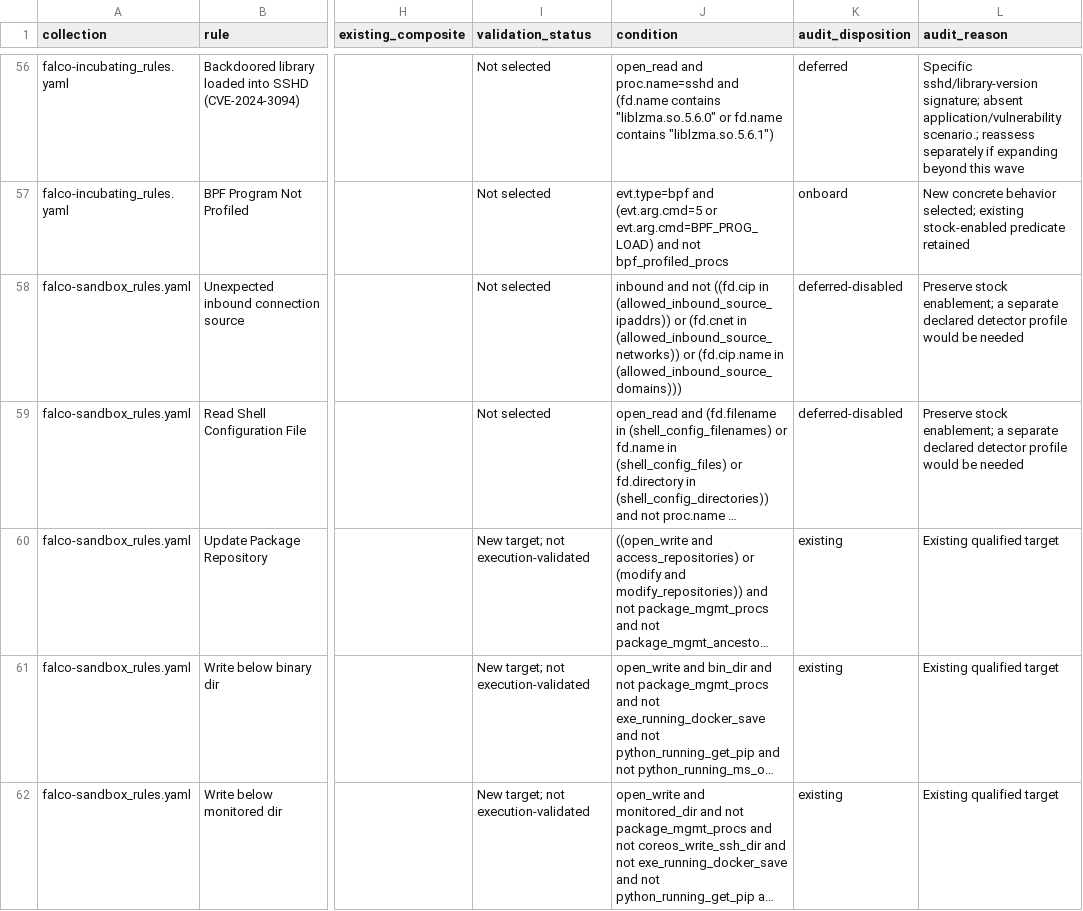
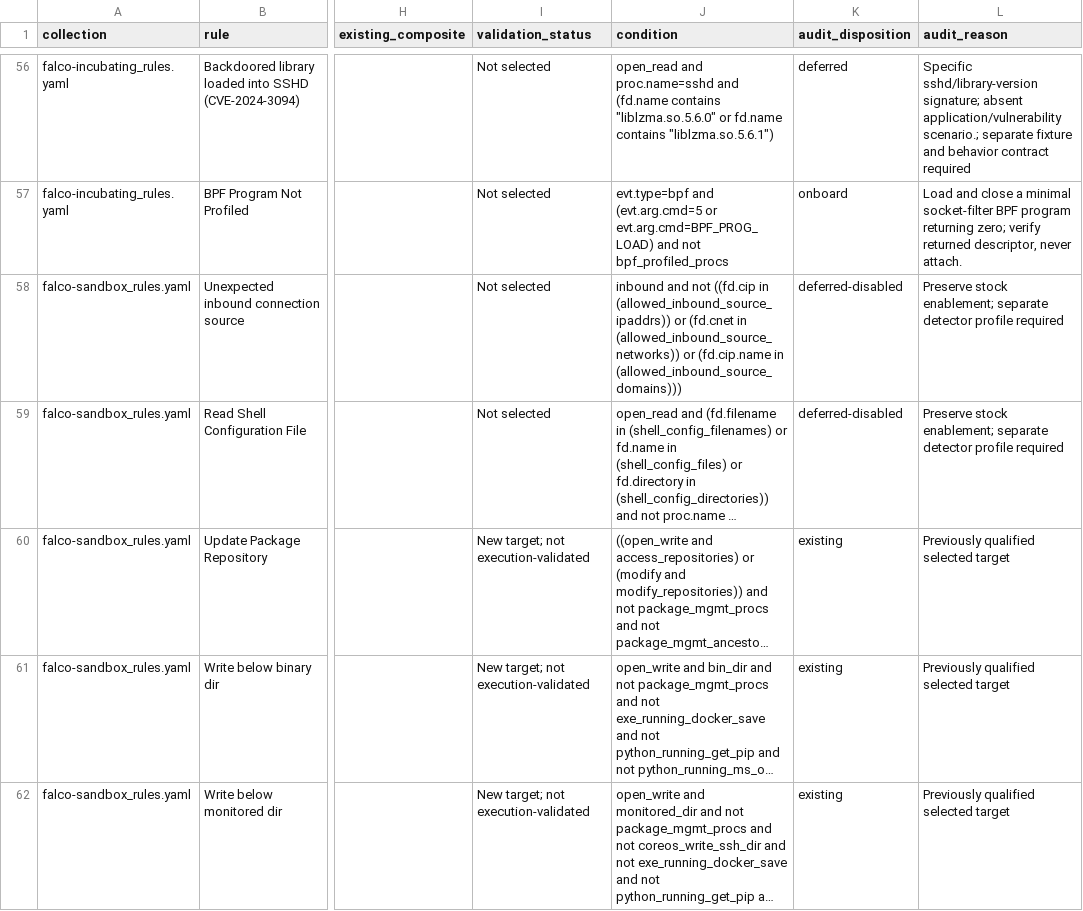
Before and after one commit to bluesentinelsec/telemetry-lab, a CSV file: docs/coverage-expansion/linux-rule-audit.csv, drawn as a sheet; only a part is shown, gaps mark what is left out; long unchanged cells end in …; the diff covers the shown part only; the diff names each change by its address in the sheet, - before the commit and + after, or states it on an @@ line.

```diff
--- a/docs/coverage-expansion/linux-rule-audit.csv
+++ b/docs/coverage-expansion/linux-rule-audit.csv
-L56 (audit_reason): …application/vulnerability scenario.; reassess separately if expanding beyond this wave
+L56 (audit_reason): …application/vulnerability scenario.; separate fixture and behavior contract required
-L57 (audit_reason): New concrete behavior selected; existing stock-enabled predicate retained
+L57 (audit_reason): Load and close a minimal socket-filter BPF program returning zero; verify returned descriptor, never attach.
-L58:L59 (audit_reason): …stock enablement; a separate declared detector profile would be needed
+L58:L59 (audit_reason): …stock enablement; separate detector profile required
-L60:L62 (audit_reason): Existing qualified target
+L60:L62 (audit_reason): Previously qualified selected target
```
Also changed, not shown: 88 edited cells elsewhere in this file, 2 other files.
